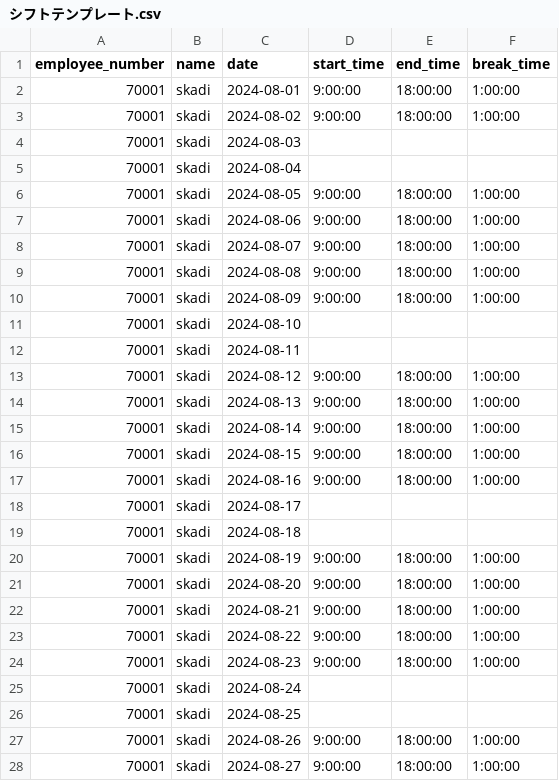
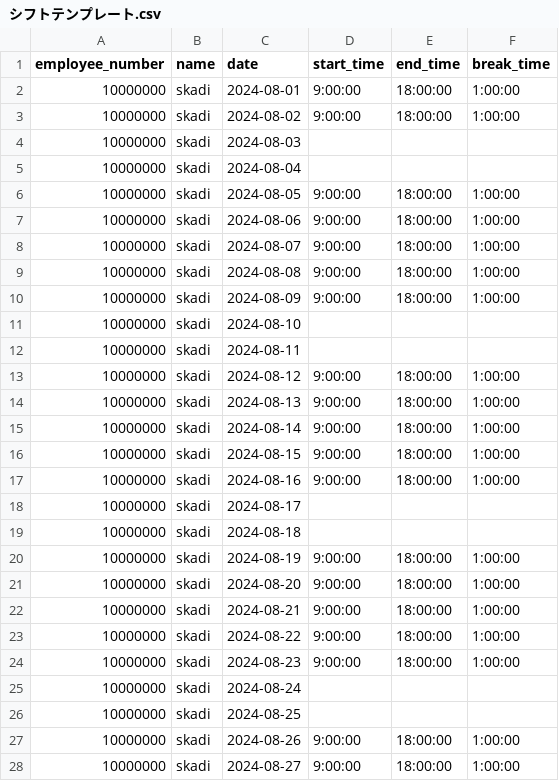
Before and after one commit to niijima16/ATSys_Terukuni, a CSV file: シフトテンプレート.csv, drawn as a sheet; only a part is shown; the diff covers the shown part only.

```diff
--- a/シフトテンプレート.csv
+++ b/シフトテンプレート.csv
@@ -1,28 +1,28 @@
 employee_number,name,date,start_time,end_time,break_time
-70001,skadi,2024-08-01,9:00:00,18:00:00,1:00:00
-70001,skadi,2024-08-02,9:00:00,18:00:00,1:00:00
-70001,skadi,2024-08-03,,,
-70001,skadi,2024-08-04,,,
-70001,skadi,2024-08-05,9:00:00,18:00:00,1:00:00
-70001,skadi,2024-08-06,9:00:00,18:00:00,1:00:00
-70001,skadi,2024-08-07,9:00:00,18:00:00,1:00:00
-70001,skadi,2024-08-08,9:00:00,18:00:00,1:00:00
-70001,skadi,2024-08-09,9:00:00,18:00:00,1:00:00
-70001,skadi,2024-08-10,,,
-70001,skadi,2024-08-11,,,
-70001,skadi,2024-08-12,9:00:00,18:00:00,1:00:00
-70001,skadi,2024-08-13,9:00:00,18:00:00,1:00:00
-70001,skadi,2024-08-14,9:00:00,18:00:00,1:00:00
-70001,skadi,2024-08-15,9:00:00,18:00:00,1:00:00
-70001,skadi,2024-08-16,9:00:00,18:00:00,1:00:00
-70001,skadi,2024-08-17,,,
-70001,skadi,2024-08-18,,,
-70001,skadi,2024-08-19,9:00:00,18:00:00,1:00:00
-70001,skadi,2024-08-20,9:00:00,18:00:00,1:00:00
-70001,skadi,2024-08-21,9:00:00,18:00:00,1:00:00
-70001,skadi,2024-08-22,9:00:00,18:00:00,1:00:00
-70001,skadi,2024-08-23,9:00:00,18:00:00,1:00:00
-70001,skadi,2024-08-24,,,
-70001,skadi,2024-08-25,,,
-70001,skadi,2024-08-26,9:00:00,18:00:00,1:00:00
-70001,skadi,2024-08-27,9:00:00,18:00:00,1:00:00
+10000000,skadi,2024-08-01,9:00:00,18:00:00,1:00:00
+10000000,skadi,2024-08-02,9:00:00,18:00:00,1:00:00
+10000000,skadi,2024-08-03,,,
+10000000,skadi,2024-08-04,,,
+10000000,skadi,2024-08-05,9:00:00,18:00:00,1:00:00
+10000000,skadi,2024-08-06,9:00:00,18:00:00,1:00:00
+10000000,skadi,2024-08-07,9:00:00,18:00:00,1:00:00
+10000000,skadi,2024-08-08,9:00:00,18:00:00,1:00:00
+10000000,skadi,2024-08-09,9:00:00,18:00:00,1:00:00
+10000000,skadi,2024-08-10,,,
+10000000,skadi,2024-08-11,,,
+10000000,skadi,2024-08-12,9:00:00,18:00:00,1:00:00
+10000000,skadi,2024-08-13,9:00:00,18:00:00,1:00:00
+10000000,skadi,2024-08-14,9:00:00,18:00:00,1:00:00
+10000000,skadi,2024-08-15,9:00:00,18:00:00,1:00:00
+10000000,skadi,2024-08-16,9:00:00,18:00:00,1:00:00
+10000000,skadi,2024-08-17,,,
+10000000,skadi,2024-08-18,,,
+10000000,skadi,2024-08-19,9:00:00,18:00:00,1:00:00
+10000000,skadi,2024-08-20,9:00:00,18:00:00,1:00:00
+10000000,skadi,2024-08-21,9:00:00,18:00:00,1:00:00
+10000000,skadi,2024-08-22,9:00:00,18:00:00,1:00:00
+10000000,skadi,2024-08-23,9:00:00,18:00:00,1:00:00
+10000000,skadi,2024-08-24,,,
+10000000,skadi,2024-08-25,,,
+10000000,skadi,2024-08-26,9:00:00,18:00:00,1:00:00
+10000000,skadi,2024-08-27,9:00:00,18:00:00,1:00:00
```
Also changed, not shown: 4 edited cells elsewhere in this file, 10 other files.
